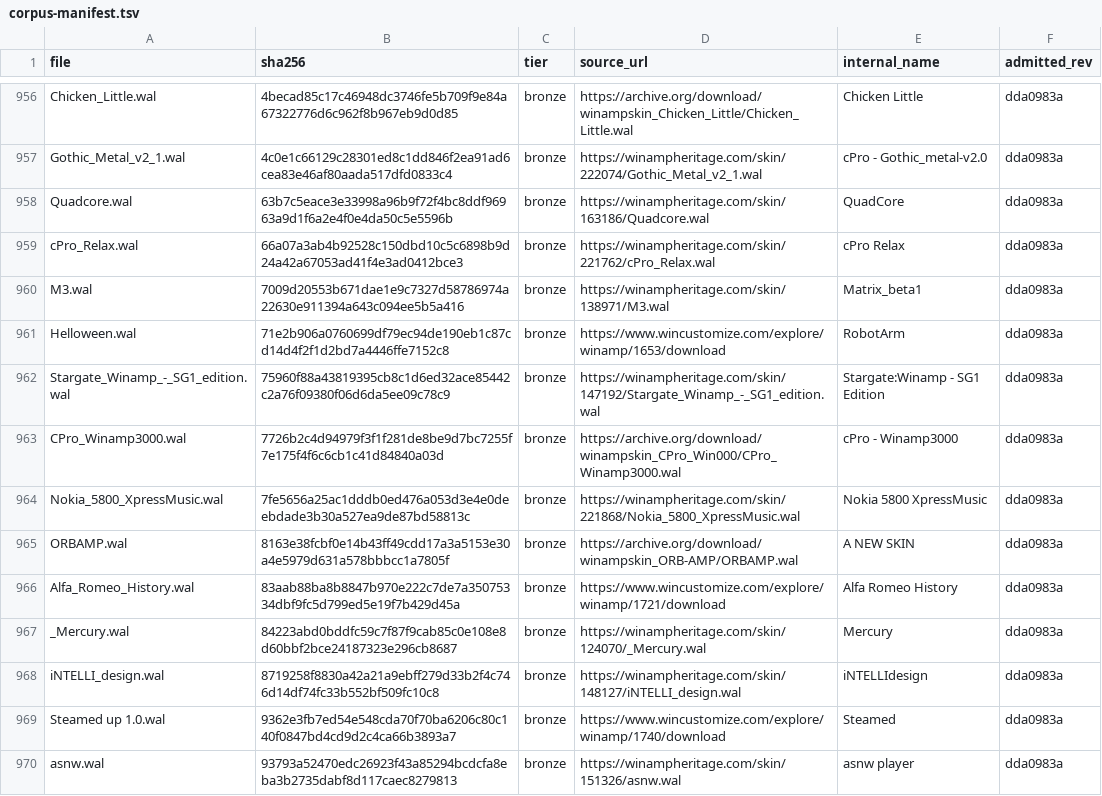
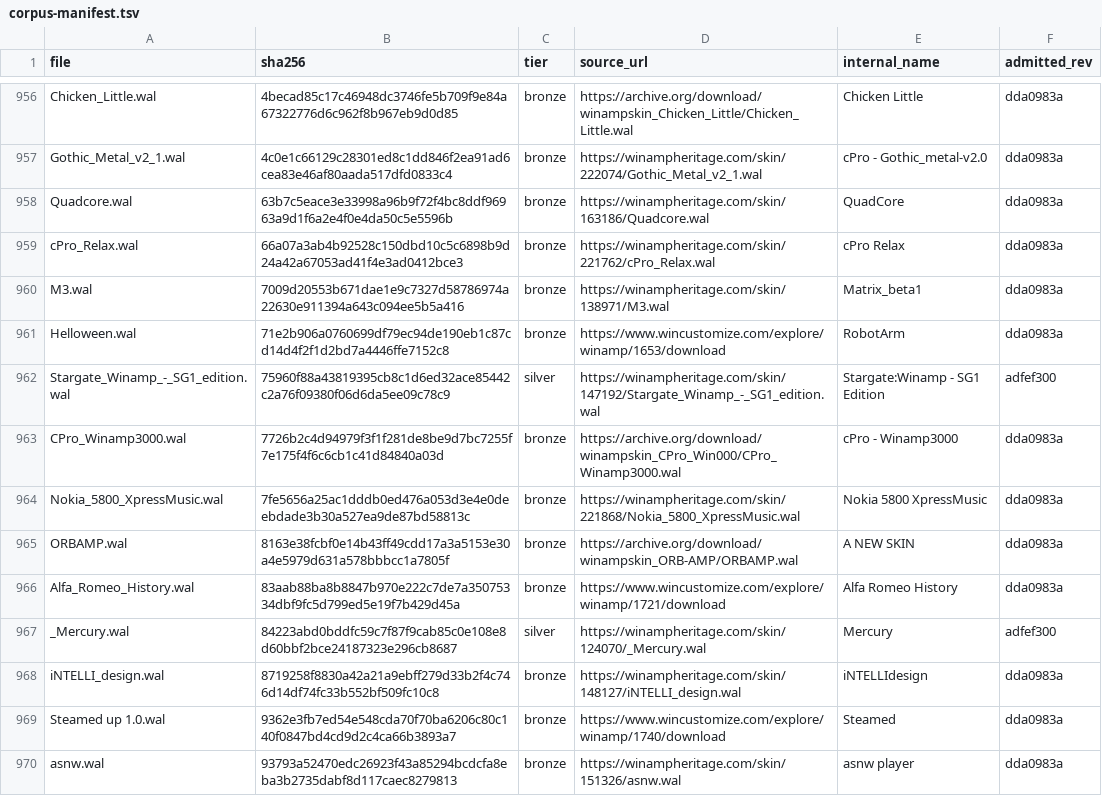
Before and after one commit to ad-repo/nullplayer, a TSV file: docs/winamp-modern/corpus-manifest.tsv, drawn as a sheet; only a part is shown, gaps mark what is left out; the diff covers the shown part only.

```diff
--- a/docs/winamp-modern/corpus-manifest.tsv
+++ b/docs/winamp-modern/corpus-manifest.tsv
@@ -961,3 +961,3 @@ M3.wal	7009d20553b671dae1e9c7327d58786974a22630e911394a643c094ee5b5a416	bronze	h
 Helloween.wal	71e2b906a0760699df79ec94de190eb1c87cd14d4f2f1d2bd7a4446ffe7152c8	bronze	https://www.wincustomize.com/explore/winamp/1653/download	RobotArm	dda0983a
-Stargate_Winamp_-_SG1_edition.wal	75960f88a43819395cb8c1d6ed32ace85442c2a76f09380f06d6da5ee09c78c9	bronze	https://winampheritage.com/skin/147192/Stargate_Winamp_-_SG1_edition.wal	Stargate:Winamp - SG1 Edition	dda0983a
+Stargate_Winamp_-_SG1_edition.wal	75960f88a43819395cb8c1d6ed32ace85442c2a76f09380f06d6da5ee09c78c9	silver	https://winampheritage.com/skin/147192/Stargate_Winamp_-_SG1_edition.wal	Stargate:Winamp - SG1 Edition	adfef300
 CPro_Winamp3000.wal	7726b2c4d94979f3f1f281de8be9d7bc7255f7e175f4f6c6cb1c41d84840a03d	bronze	https://archive.org/download/winampskin_CPro_Win000/CPro_Winamp3000.wal	cPro - Winamp3000	dda0983a
@@ -966,3 +966,3 @@ ORBAMP.wal	8163e38fcbf0e14b43ff49cdd17a3a5153e30a4e5979d631a578bbbcc1a7805f	bron
 Alfa_Romeo_History.wal	83aab88ba8b8847b970e222c7de7a35075334dbf9fc5d799ed5e19f7b429d45a	bronze	https://www.wincustomize.com/explore/winamp/1721/download	Alfa Romeo History	dda0983a
-_Mercury.wal	84223abd0bddfc59c7f87f9cab85c0e108e8d60bbf2bce24187323e296cb8687	bronze	https://winampheritage.com/skin/124070/_Mercury.wal	Mercury	dda0983a
+_Mercury.wal	84223abd0bddfc59c7f87f9cab85c0e108e8d60bbf2bce24187323e296cb8687	silver	https://winampheritage.com/skin/124070/_Mercury.wal	Mercury	adfef300
 iNTELLI_design.wal	8719258f8830a42a21a9ebff279d33b2f4c746d14df74fc33b552bf509fc10c8	bronze	https://winampheritage.com/skin/148127/iNTELLI_design.wal	iNTELLIdesign	dda0983a
```
Also changed, not shown: 46 edited cells elsewhere in this file, 4 other files.
